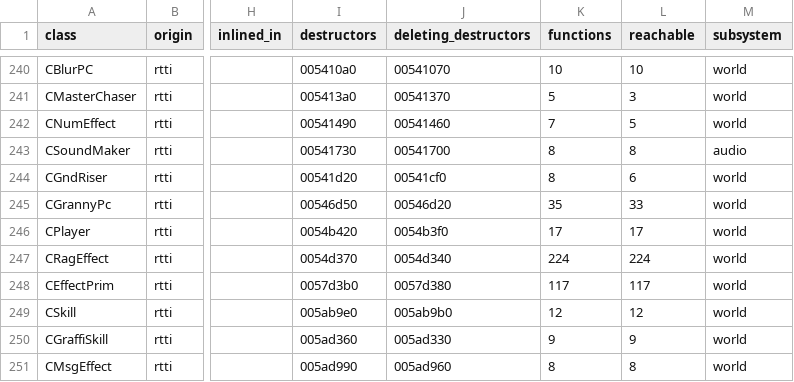
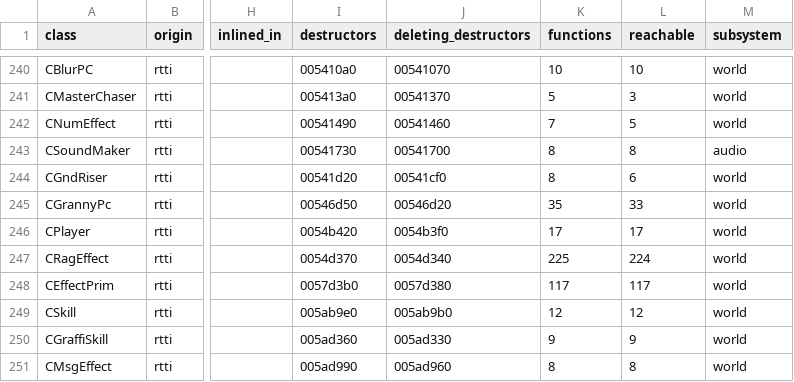
Before and after one commit to keyehzy/ragexe, a TSV file: analysis/exports/Ragexe.exe.class_graph.tsv, drawn as a sheet; only a part is shown, gaps mark what is left out; the diff names each change by its address in the sheet, - before the commit and + after, or states it on an @@ line.

```diff
--- a/analysis/exports/Ragexe.exe.class_graph.tsv
+++ b/analysis/exports/Ragexe.exe.class_graph.tsv
-K247 (functions): 224
+K247 (functions): 225
```
Also changed, not shown: analysis/exports/Ragexe.exe.subsystems.tsv, analysis/exports/Ragexe.exe.unreferenced.tsv, 19 other files.
